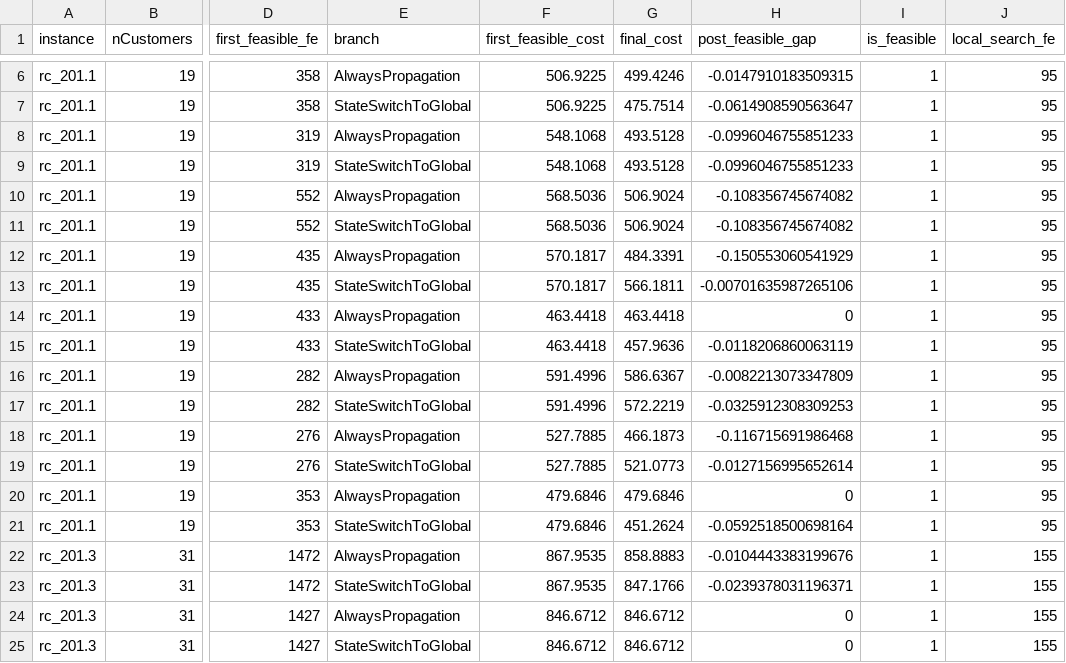
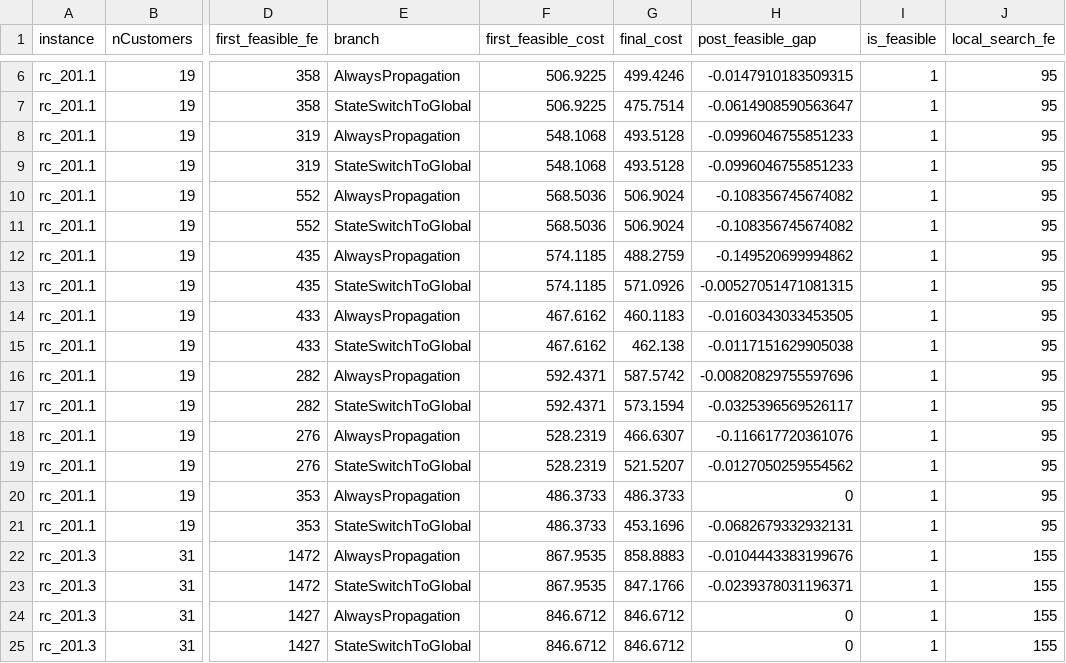
Before and after one commit to Xiaoqin-pro/drone, a CSV file: results/state_switch_fork_audit_summary.csv, drawn as a sheet; only a part is shown, gaps mark what is left out; the diff names each change by its address in the sheet, - before the commit and + after, or states it on an @@ line.

Commit message:
Audit discrete-to-swarm feedback mechanism

```diff
--- a/results/state_switch_fork_audit_summary.csv
+++ b/results/state_switch_fork_audit_summary.csv
-F12:F13 (first_feasible_cost): 570.1817
+F12:F13 (first_feasible_cost): 574.1185
-G12 (final_cost): 484.3391
+G12 (final_cost): 488.2759
-H12 (post_feasible_gap): -0.150553060541929
+H12 (post_feasible_gap): -0.149520699994862
-G13 (final_cost): 566.1811
+G13 (final_cost): 571.0926
-H13 (post_feasible_gap): -0.00701635987265106
+H13 (post_feasible_gap): -0.00527051471081315
-F14:F15 (first_feasible_cost): 463.4418
+F14:F15 (first_feasible_cost): 467.6162
-G14 (final_cost): 463.4418
+G14 (final_cost): 460.1183
-H14 (post_feasible_gap): 0
+H14 (post_feasible_gap): -0.0160343033453505
-G15 (final_cost): 457.9636
+G15 (final_cost): 462.138
-H15 (post_feasible_gap): -0.0118206860063119
+H15 (post_feasible_gap): -0.0117151629905038
-F16:F17 (first_feasible_cost): 591.4996
+F16:F17 (first_feasible_cost): 592.4371
-G16 (final_cost): 586.6367
+G16 (final_cost): 587.5742
-H16 (post_feasible_gap): -0.0082213073347809
+H16 (post_feasible_gap): -0.00820829755597696
-G17 (final_cost): 572.2219
+G17 (final_cost): 573.1594
-H17 (post_feasible_gap): -0.0325912308309253
+H17 (post_feasible_gap): -0.0325396569526117
-F18:F19 (first_feasible_cost): 527.7885
+F18:F19 (first_feasible_cost): 528.2319
-G18 (final_cost): 466.1873
+G18 (final_cost): 466.6307
-H18 (post_feasible_gap): -0.116715691986468
+H18 (post_feasible_gap): -0.116617720361076
-G19 (final_cost): 521.0773
+G19 (final_cost): 521.5207
-H19 (post_feasible_gap): -0.0127156995652614
+H19 (post_feasible_gap): -0.0127050259554562
-F20:F21 (first_feasible_cost): 479.6846
+F20:F21 (first_feasible_cost): 486.3733
-G20 (final_cost): 479.6846
+G20 (final_cost): 486.3733
-G21 (final_cost): 451.2624
+G21 (final_cost): 453.1696
-H21 (post_feasible_gap): -0.0592518500698164
+H21 (post_feasible_gap): -0.0682679332932131
```
Also changed, not shown: 9 other files.
